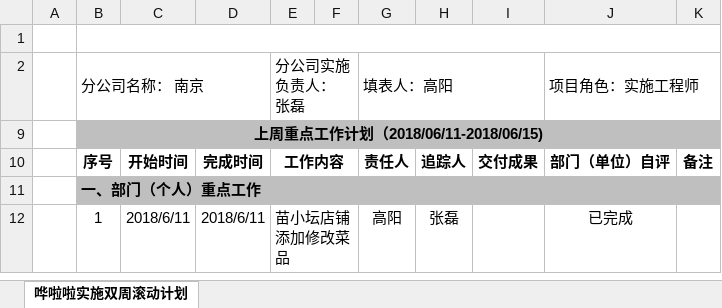
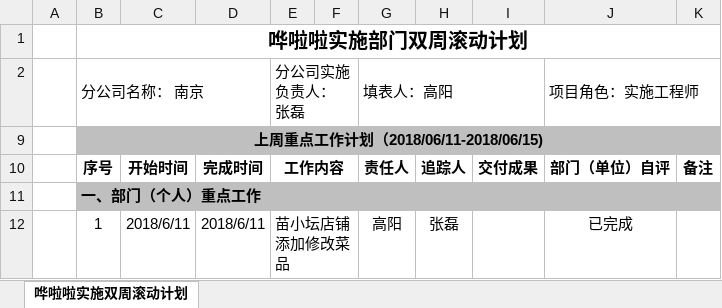
Before and after one commit to zhanglei601396810/NanJing, an Excel workbook: 双周计划/2018/哗啦啦实施部双周滚动计划（2018.06.11-06.15）-南京-高阳.xlsx, sheet 哗啦啦实施双周滚动计划, drawn as a sheet; only a part is shown; values as stored, in another font and other column widths than the file's, no borders; the diff names each change by its address in the sheet, - before the commit and + after, or states it on an @@ line.

```diff
--- a/双周计划/2018/哗啦啦实施部双周滚动计划（2018.06.11-06.15）-南京-高阳.xlsx (sheet 哗啦啦实施双周滚动计划)
+++ b/双周计划/2018/哗啦啦实施部双周滚动计划（2018.06.11-06.15）-南京-高阳.xlsx (sheet 哗啦啦实施双周滚动计划)
-B1: (empty)
+B1: 哗啦啦实施部门双周滚动计划
```
Also changed, not shown: 双周计划/2018/哗啦啦实施部双周滚动计划（2018.06.04-06.08）-南京-徐沛华.xlsx, 双周计划/2018/哗啦啦实施部双周滚动计划（2018.06.11-06.15）-南京-徐沛华.xlsx, 1 other file.
